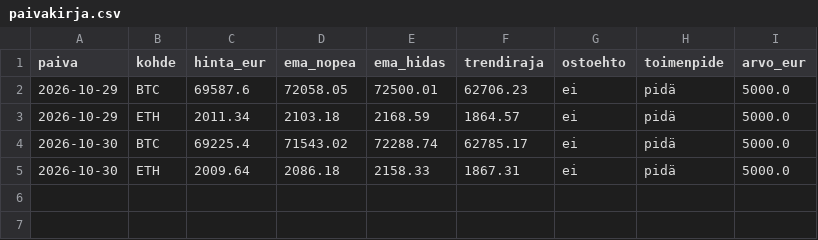
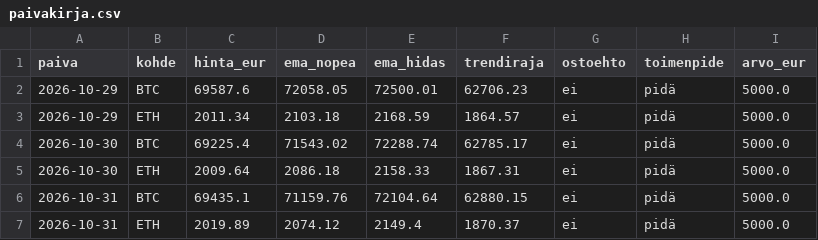
Before and after one commit to Buljucoin/Kryptobotti, a CSV file: paivakirja.csv, drawn as a sheet; the diff names each change by its address in the sheet, - before the commit and + after, or states it on an @@ line.

```diff
--- a/paivakirja.csv
+++ b/paivakirja.csv
+row 6: 2026-10-31 | BTC | 69435.1 | 71159.76 | 72104.64 | 62880.15 | ei | pidä | 5000.0
+row 7: 2026-10-31 | ETH | 2019.89 | 2074.12 | 2149.4 | 1870.37 | ei | pidä | 5000.0
```
Also changed, not shown: 2 other files.
